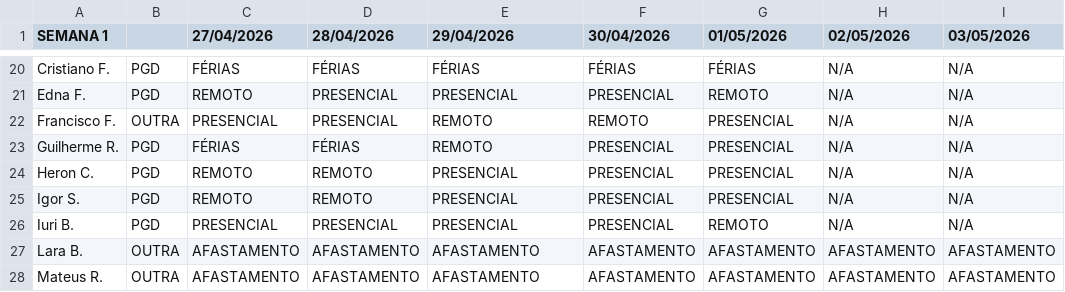
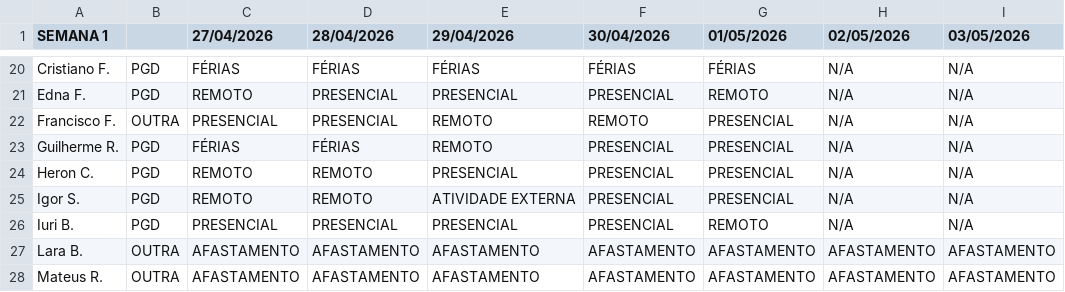
Before and after one commit to ti-fct/escalaPGD, a CSV file: utils/planilha_exportada.csv, drawn as a sheet; only a part is shown, gaps mark what is left out; the diff names each change by its address in the sheet, - before the commit and + after, or states it on an @@ line.

Commit message:
Atualizado utils/planilha_exportada.csv via script Python

```diff
--- a/utils/planilha_exportada.csv
+++ b/utils/planilha_exportada.csv
-E25 (29/04/2026): PRESENCIAL
+E25 (29/04/2026): ATIVIDADE EXTERNA
```
